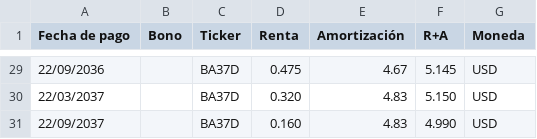
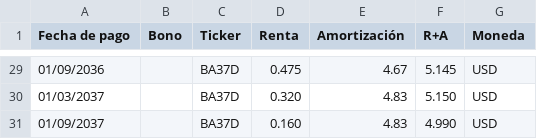
Before and after one commit to lmpizarro/pyRofex, a CSV file: ratios/datos/flujoFondos_BA37D.csv, drawn as a sheet; only a part is shown, gaps mark what is left out; the diff covers the shown part only.

```diff
--- a/ratios/datos/flujoFondos_BA37D.csv
+++ b/ratios/datos/flujoFondos_BA37D.csv
@@ -29,3 +29,3 @@
-22/09/2036,"",BA37D,	0.475,	4.67,	5.145,USD
-22/03/2037,"",BA37D,	0.320,	4.83,	5.150,USD
-22/09/2037,"",BA37D,	0.160,	4.83,	4.990,USD
+01/09/2036,"",BA37D,	0.475,	4.67,	5.145,USD
+01/03/2037,"",BA37D,	0.320,	4.83,	5.150,USD
+01/09/2037,"",BA37D,	0.160,	4.83,	4.990,USD
```
Also changed, not shown: 27 edited cells elsewhere in this file, 5 other files.
